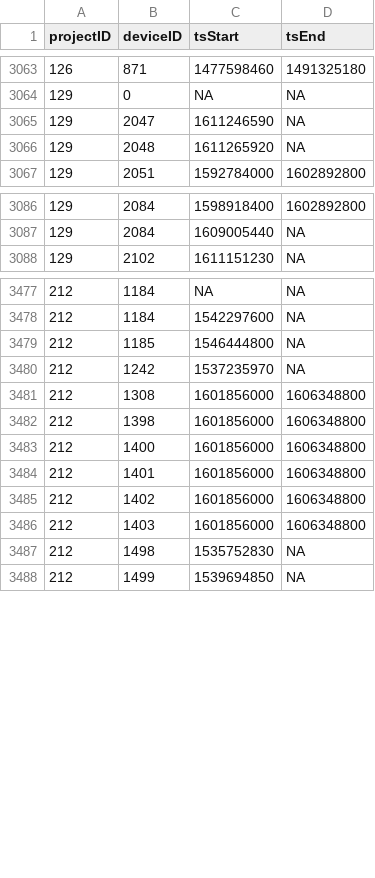
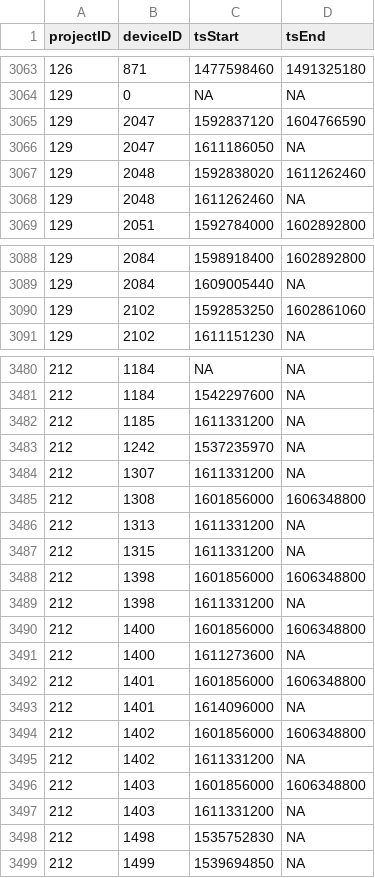
Before and after one commit to jbrzusto/motus-metadata-history, a CSV file: receiver_deployments.csv, drawn as a sheet; only a part is shown, gaps mark what is left out.

```diff
--- a/receiver_deployments.csv
+++ b/receiver_deployments.csv
@@ -3064,4 +3064,6 @@
 129,0,NA,NA
-129,2047,1611246590,NA
-129,2048,1611265920,NA
+129,2047,1592837120,1604766590
+129,2047,1611186050,NA
+129,2048,1592838020,1611262460
+129,2048,1611262460,NA
 129,2051,1592784000,1602892800
@@ -3087,2 +3089,3 @@
 129,2084,1609005440,NA
+129,2102,1592853250,1602861060
 129,2102,1611151230,NA
@@ -3478,10 +3481,18 @@
 212,1184,1542297600,NA
-212,1185,1546444800,NA
+212,1185,1611331200,NA
 212,1242,1537235970,NA
+212,1307,1611331200,NA
 212,1308,1601856000,1606348800
+212,1313,1611331200,NA
+212,1315,1611331200,NA
 212,1398,1601856000,1606348800
+212,1398,1611331200,NA
 212,1400,1601856000,1606348800
+212,1400,1611273600,NA
 212,1401,1601856000,1606348800
+212,1401,1614096000,NA
 212,1402,1601856000,1606348800
+212,1402,1611331200,NA
 212,1403,1601856000,1606348800
+212,1403,1611331200,NA
 212,1498,1535752830,NA
```
Also changed, not shown: 2 other files.
